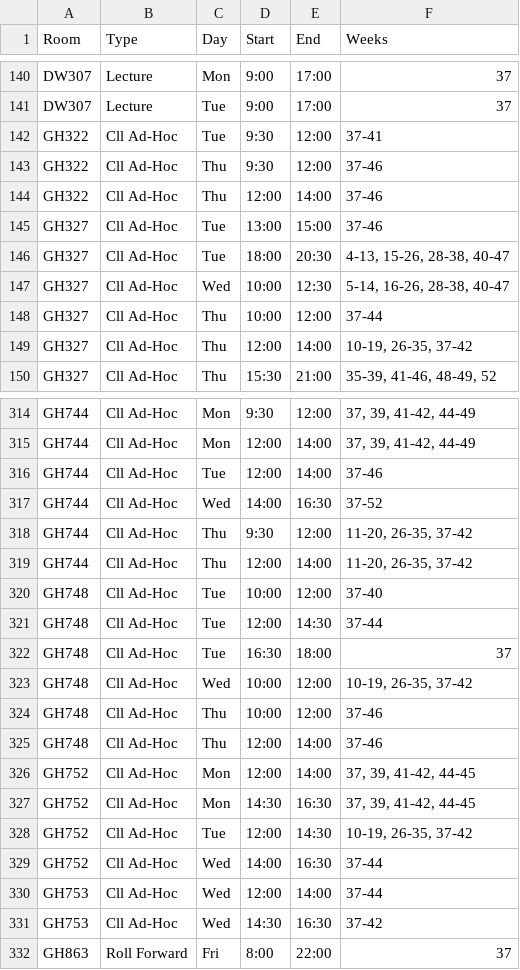
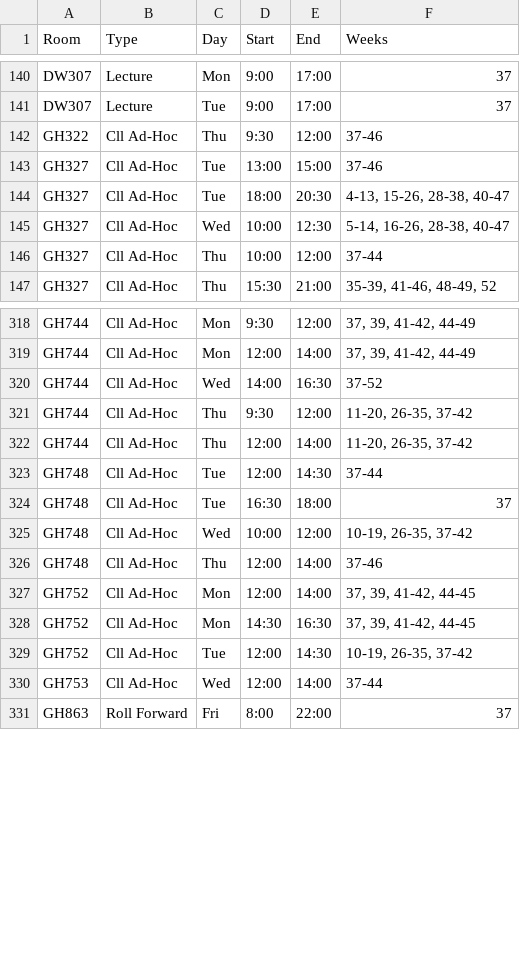
Before and after one commit to JonahMcN/StrathRooms.github.io, a CSV file: data/room_bookings.csv, drawn as a sheet; only a part is shown, gaps mark what is left out; the diff covers the shown part only.

```diff
--- a/data/room_bookings.csv
+++ b/data/room_bookings.csv
@@ -141,5 +141,3 @@ DW307,Lecture,Mon,9:00,17:00,37
 DW307,Lecture,Tue,9:00,17:00,37
-GH322,Cll Ad-Hoc,Tue,9:30,12:00,37-41
 GH322,Cll Ad-Hoc,Thu,9:30,12:00,37-46
-GH322,Cll Ad-Hoc,Thu,12:00,14:00,37-46
 GH327,Cll Ad-Hoc,Tue,13:00,15:00,37-46
@@ -148,3 +146,2 @@ GH327,Cll Ad-Hoc,Wed,10:00,12:30,"5-14,  16-26,  28-38,  40-47"
 GH327,Cll Ad-Hoc,Thu,10:00,12:00,37-44
-GH327,Cll Ad-Hoc,Thu,12:00,14:00,"10-19,  26-35,  37-42"
 GH327,Cll Ad-Hoc,Thu,15:30,21:00,"35-39,  41-46,  48-49,  52"
@@ -315,3 +319,2 @@ GH744,Cll Ad-Hoc,Mon,9:30,12:00,"37,  39,  41-42,  44-49"
 GH744,Cll Ad-Hoc,Mon,12:00,14:00,"37,  39,  41-42,  44-49"
-GH744,Cll Ad-Hoc,Tue,12:00,14:00,37-46
 GH744,Cll Ad-Hoc,Wed,14:00,16:30,37-52
@@ -319,3 +322,2 @@ GH744,Cll Ad-Hoc,Thu,9:30,12:00,"11-20,  26-35,  37-42"
 GH744,Cll Ad-Hoc,Thu,12:00,14:00,"11-20,  26-35,  37-42"
-GH748,Cll Ad-Hoc,Tue,10:00,12:00,37-40
 GH748,Cll Ad-Hoc,Tue,12:00,14:30,37-44
@@ -323,3 +325,2 @@ GH748,Cll Ad-Hoc,Tue,16:30,18:00,37
 GH748,Cll Ad-Hoc,Wed,10:00,12:00,"10-19,  26-35,  37-42"
-GH748,Cll Ad-Hoc,Thu,10:00,12:00,37-46
 GH748,Cll Ad-Hoc,Thu,12:00,14:00,37-46
@@ -328,5 +329,3 @@ GH752,Cll Ad-Hoc,Mon,14:30,16:30,"37,  39,  41-42,  44-45"
 GH752,Cll Ad-Hoc,Tue,12:00,14:30,"10-19,  26-35,  37-42"
-GH752,Cll Ad-Hoc,Wed,14:00,16:30,37-44
 GH753,Cll Ad-Hoc,Wed,12:00,14:00,37-44
-GH753,Cll Ad-Hoc,Wed,14:30,16:30,37-42
 GH863,Roll Forward,Fri,8:00,22:00,37
```
Also changed, not shown: 14 added rows, 1 removed row and 2 edited cells elsewhere in this file, data/empty_bookings.csv.
